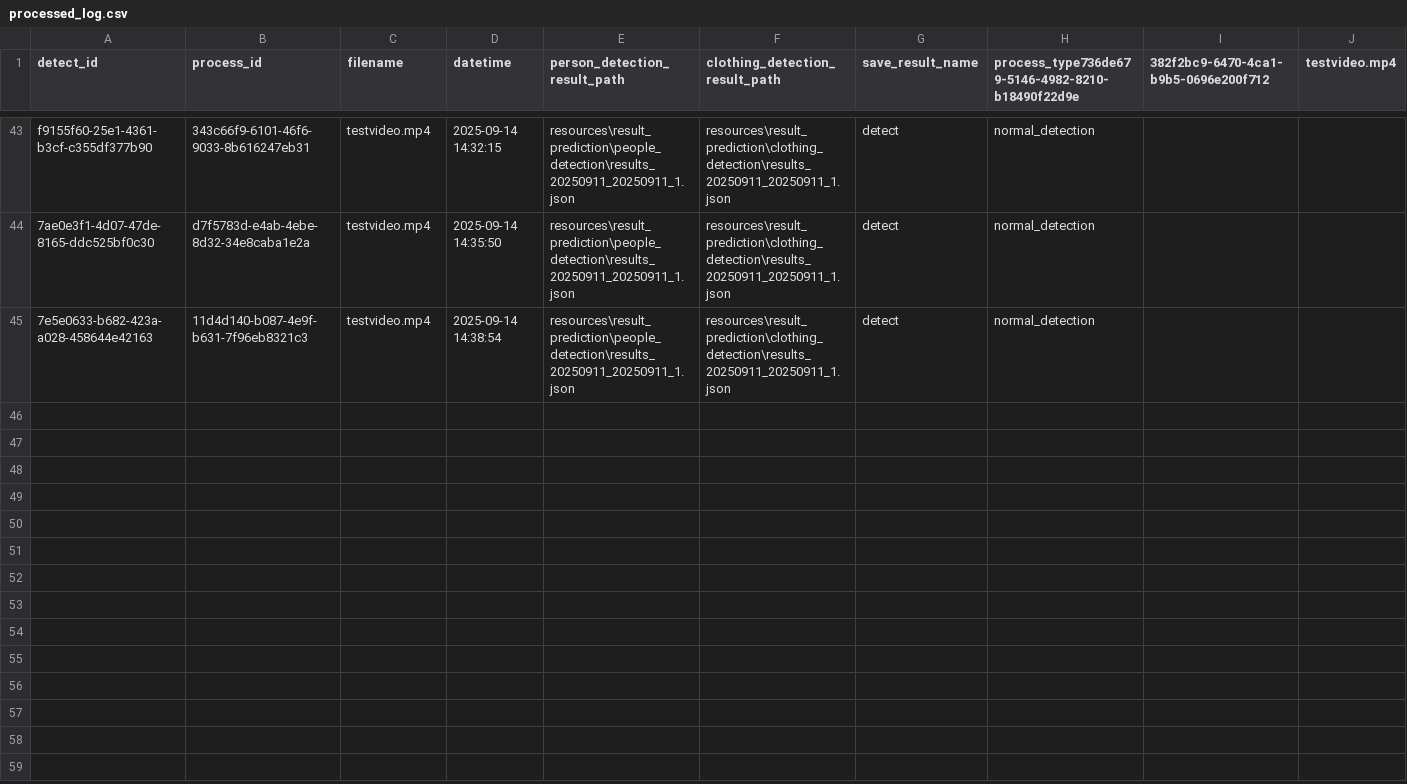
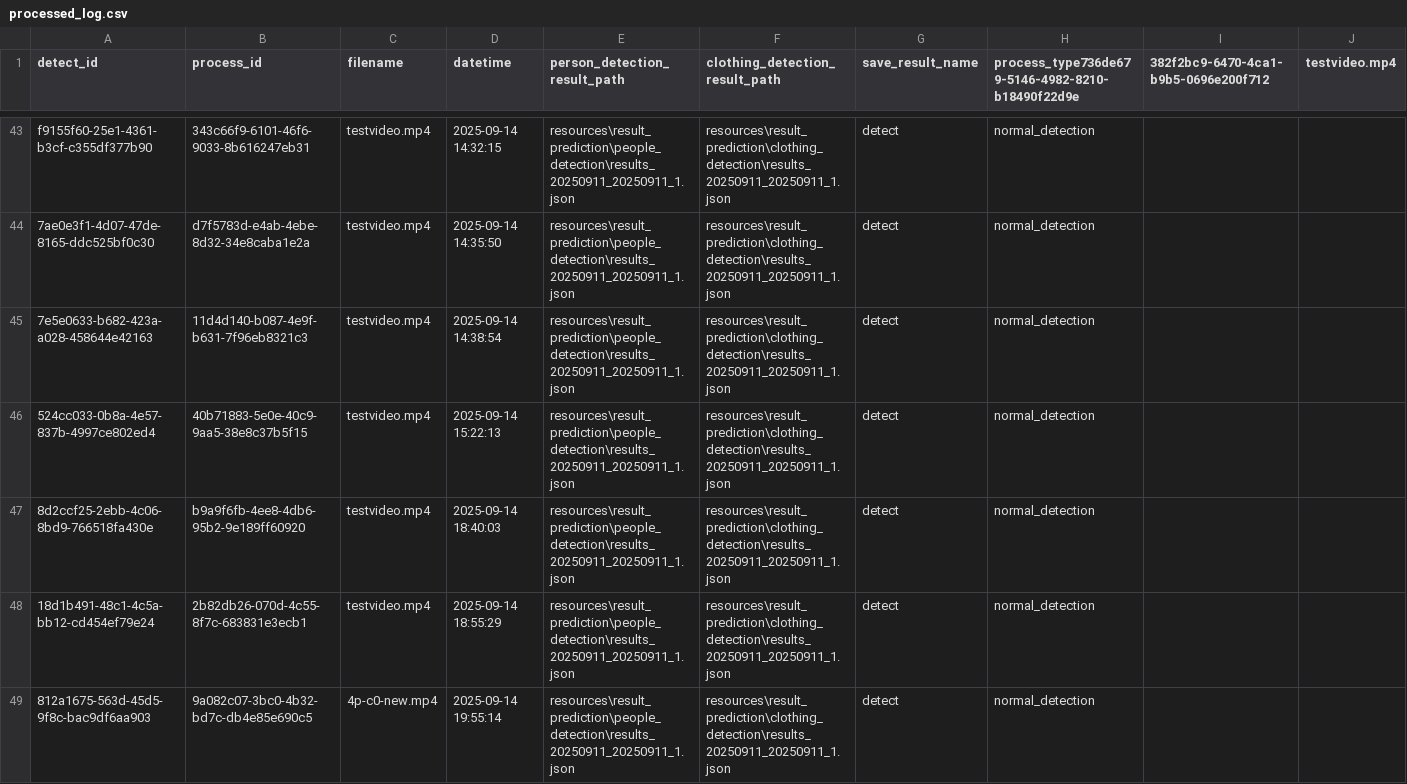
Before and after one commit to water50m/fashionProjectAPI2, a CSV file: resources/process_log/processed_log.csv, drawn as a sheet; only a part is shown, gaps mark what is left out; rows hold the shown columns only; the diff covers the shown part only; the diff names each change by its address in the sheet, - before the commit and + after, or states it on an @@ line.

```diff
--- a/resources/process_log/processed_log.csv
+++ b/resources/process_log/processed_log.csv
+row 46: 524cc033-0b8a-4e57-837b-4997ce802ed4 | 40b71883-5e0e-40c9-9aa5-38e8c37b5f15 | testvideo.mp4 | 2025-09-14 15:22:13 | resources\result_prediction\people_detection\results_20250911_20250911_1.json | resources\result_prediction\clothing_detection\results_20250911_20250911_1.json | detect | normal_detection
+row 47: 8d2ccf25-2ebb-4c06-8bd9-766518fa430e | b9a9f6fb-4ee8-4db6-95b2-9e189ff60920 | testvideo.mp4 | 2025-09-14 18:40:03 | resources\result_prediction\people_detection\results_20250911_20250911_1.json | resources\result_prediction\clothing_detection\results_20250911_20250911_1.json | detect | normal_detection
+row 48: 18d1b491-48c1-4c5a-bb12-cd454ef79e24 | 2b82db26-070d-4c55-8f7c-683831e3ecb1 | testvideo.mp4 | 2025-09-14 18:55:29 | resources\result_prediction\people_detection\results_20250911_20250911_1.json | resources\result_prediction\clothing_detection\results_20250911_20250911_1.json | detect | normal_detection
+row 49: 812a1675-563d-45d5-9f8c-bac9df6aa903 | 9a082c07-3bc0-4b32-bd7c-db4e85e690c5 | 4p-c0-new.mp4 | 2025-09-14 19:55:14 | resources\result_prediction\people_detection\results_20250911_20250911_1.json | resources\result_prediction\clothing_detection\results_20250911_20250911_1.json | detect | normal_detection
```
Also changed, not shown: 10 added rows elsewhere in this file, 13 other files.
